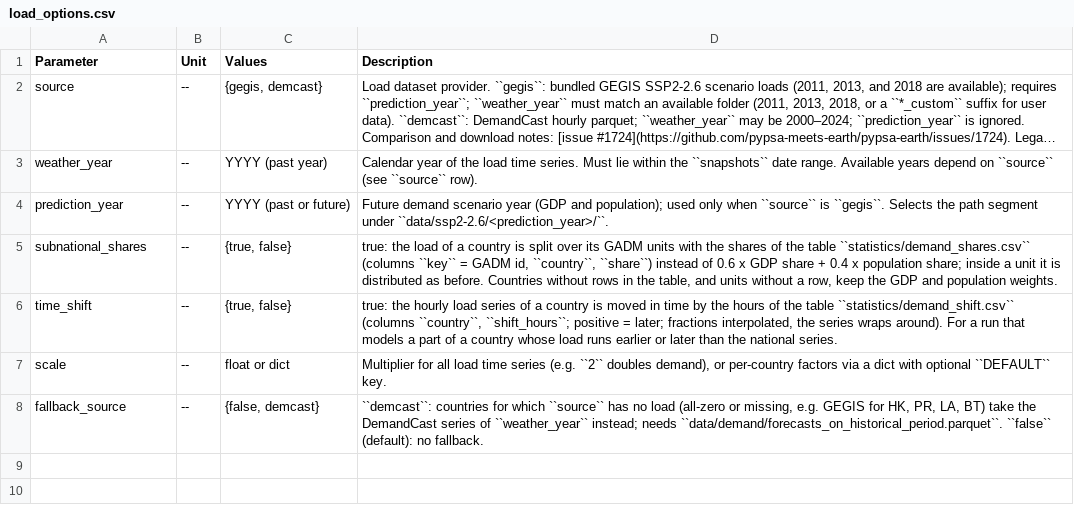
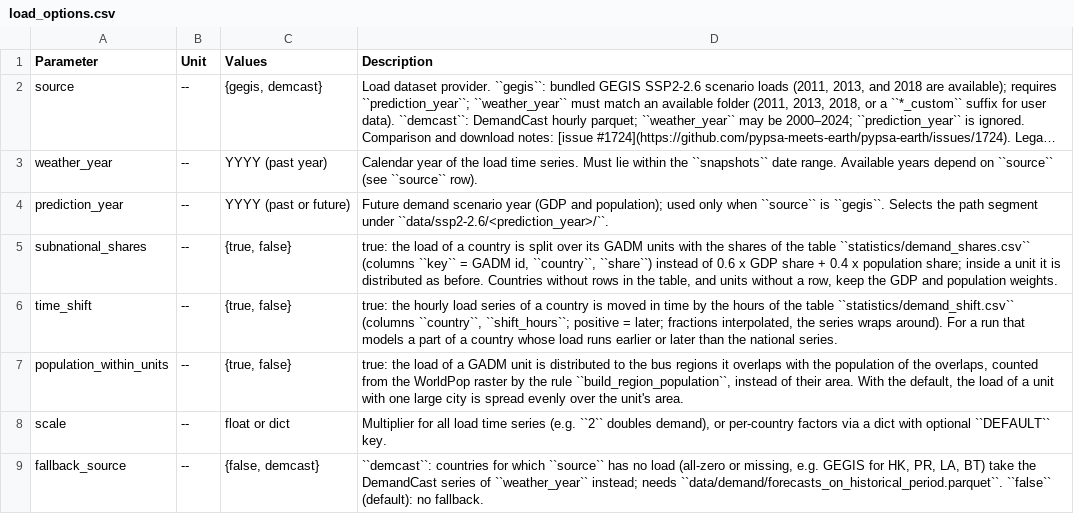
Before and after one commit to pypsalabs/catalyst-pypsa-earth, a CSV file: doc/configtables/load_options.csv, drawn as a sheet; long unchanged cells end in …; the diff names each change by its address in the sheet, - before the commit and + after, or states it on an @@ line.

```diff
--- a/doc/configtables/load_options.csv
+++ b/doc/configtables/load_options.csv
+row 7: population_within_units | -- | {true, false} | true: the load of a GADM unit is distributed to the bus regions it overlaps with the population of the overlaps, counted from the WorldPop raster by the rule ``build_region_population``, instead of their area. With the default, the load of a unit with one large city is spread evenly over the unit's area.
```
Also changed, not shown: 4 other files.
